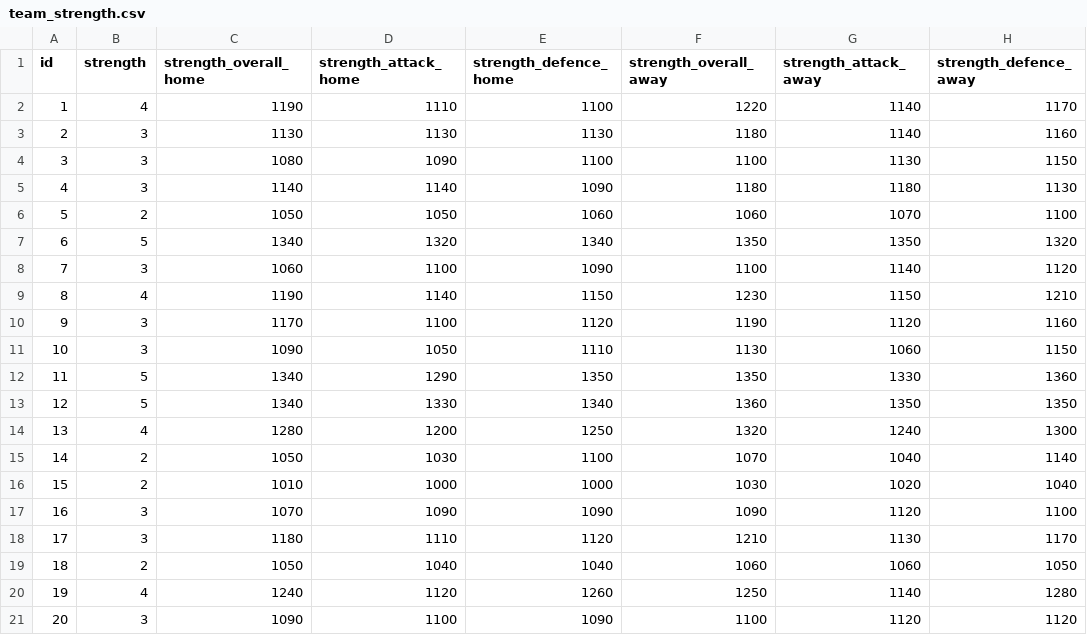
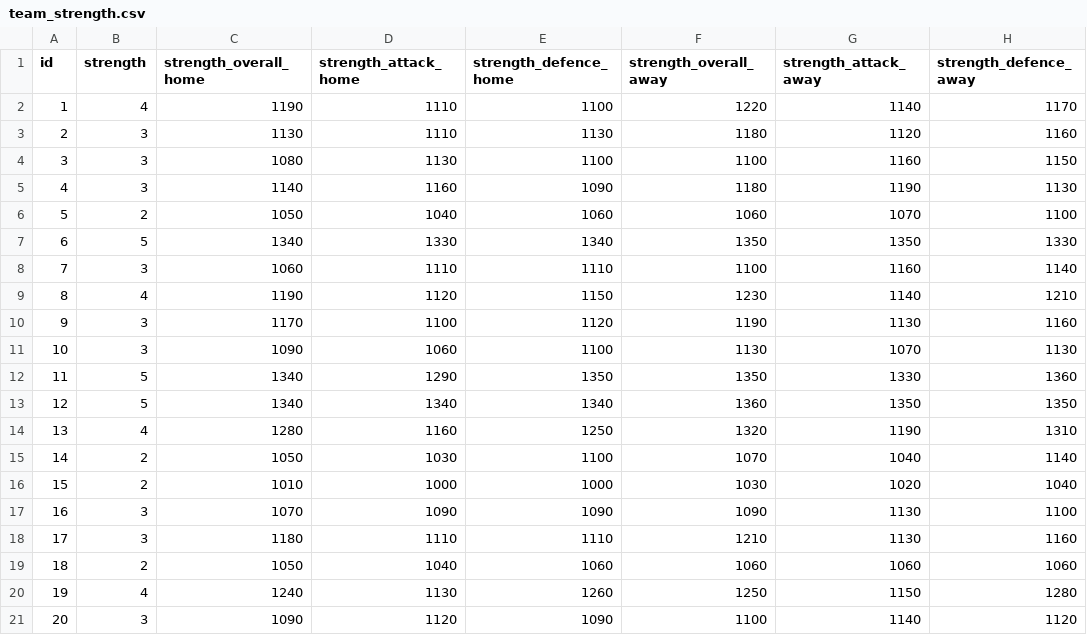
Before and after one commit to aed1988/fpl, a CSV file: csv/team_strength.csv, drawn as a sheet.

```diff
--- a/csv/team_strength.csv
+++ b/csv/team_strength.csv
@@ -2,20 +2,20 @@ id,strength,strength_overall_home,strength_attack_home,strength_defence_home,str
 1,4,1190,1110,1100,1220,1140,1170
-2,3,1130,1130,1130,1180,1140,1160
-3,3,1080,1090,1100,1100,1130,1150
-4,3,1140,1140,1090,1180,1180,1130
-5,2,1050,1050,1060,1060,1070,1100
-6,5,1340,1320,1340,1350,1350,1320
-7,3,1060,1100,1090,1100,1140,1120
-8,4,1190,1140,1150,1230,1150,1210
-9,3,1170,1100,1120,1190,1120,1160
-10,3,1090,1050,1110,1130,1060,1150
+2,3,1130,1110,1130,1180,1120,1160
+3,3,1080,1130,1100,1100,1160,1150
+4,3,1140,1160,1090,1180,1190,1130
+5,2,1050,1040,1060,1060,1070,1100
+6,5,1340,1330,1340,1350,1350,1330
+7,3,1060,1110,1110,1100,1160,1140
+8,4,1190,1120,1150,1230,1140,1210
+9,3,1170,1100,1120,1190,1130,1160
+10,3,1090,1060,1100,1130,1070,1130
 11,5,1340,1290,1350,1350,1330,1360
-12,5,1340,1330,1340,1360,1350,1350
-13,4,1280,1200,1250,1320,1240,1300
+12,5,1340,1340,1340,1360,1350,1350
+13,4,1280,1160,1250,1320,1190,1310
 14,2,1050,1030,1100,1070,1040,1140
 15,2,1010,1000,1000,1030,1020,1040
-16,3,1070,1090,1090,1090,1120,1100
-17,3,1180,1110,1120,1210,1130,1170
-18,2,1050,1040,1040,1060,1060,1050
-19,4,1240,1120,1260,1250,1140,1280
-20,3,1090,1100,1090,1100,1120,1120
+16,3,1070,1090,1090,1090,1130,1100
+17,3,1180,1110,1110,1210,1130,1160
+18,2,1050,1040,1060,1060,1060,1060
+19,4,1240,1130,1260,1250,1150,1280
+20,3,1090,1120,1090,1100,1140,1120
```
Also changed, not shown: csv/fpl_player_stats.csv, csv/gameweek.csv, 11 other files.
